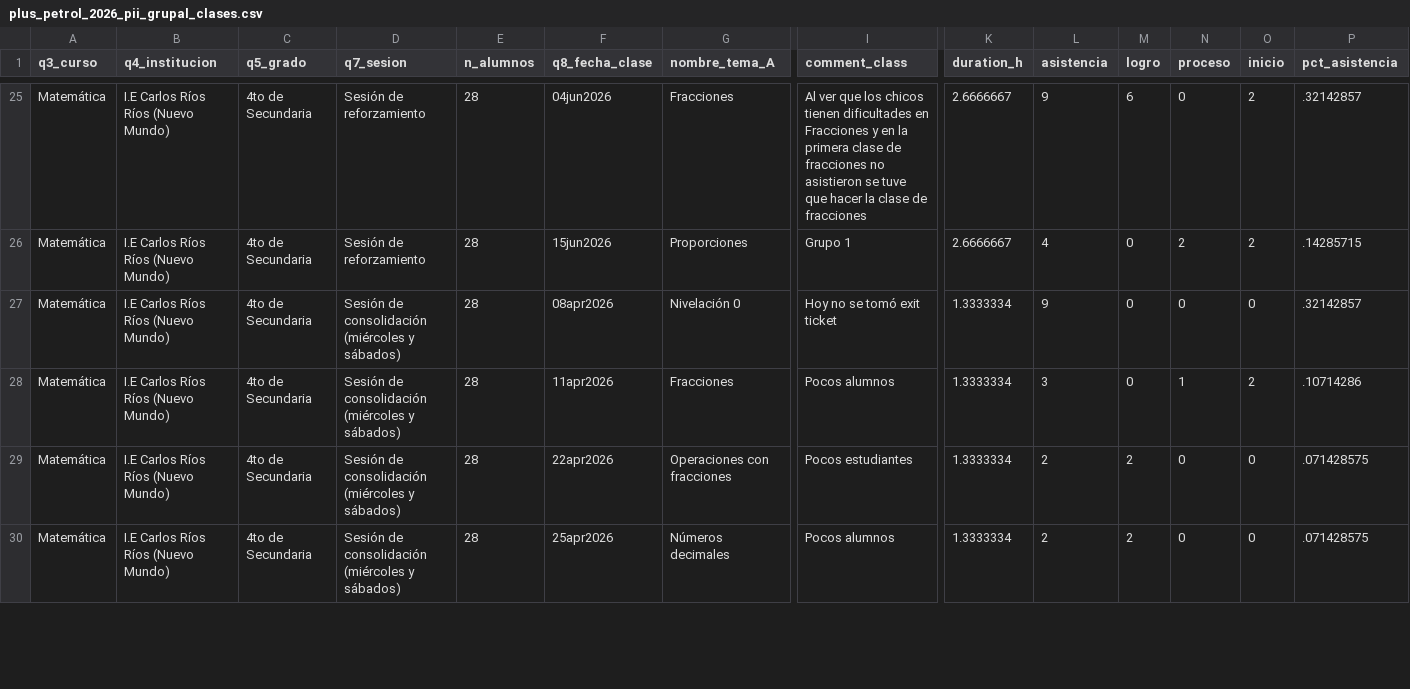
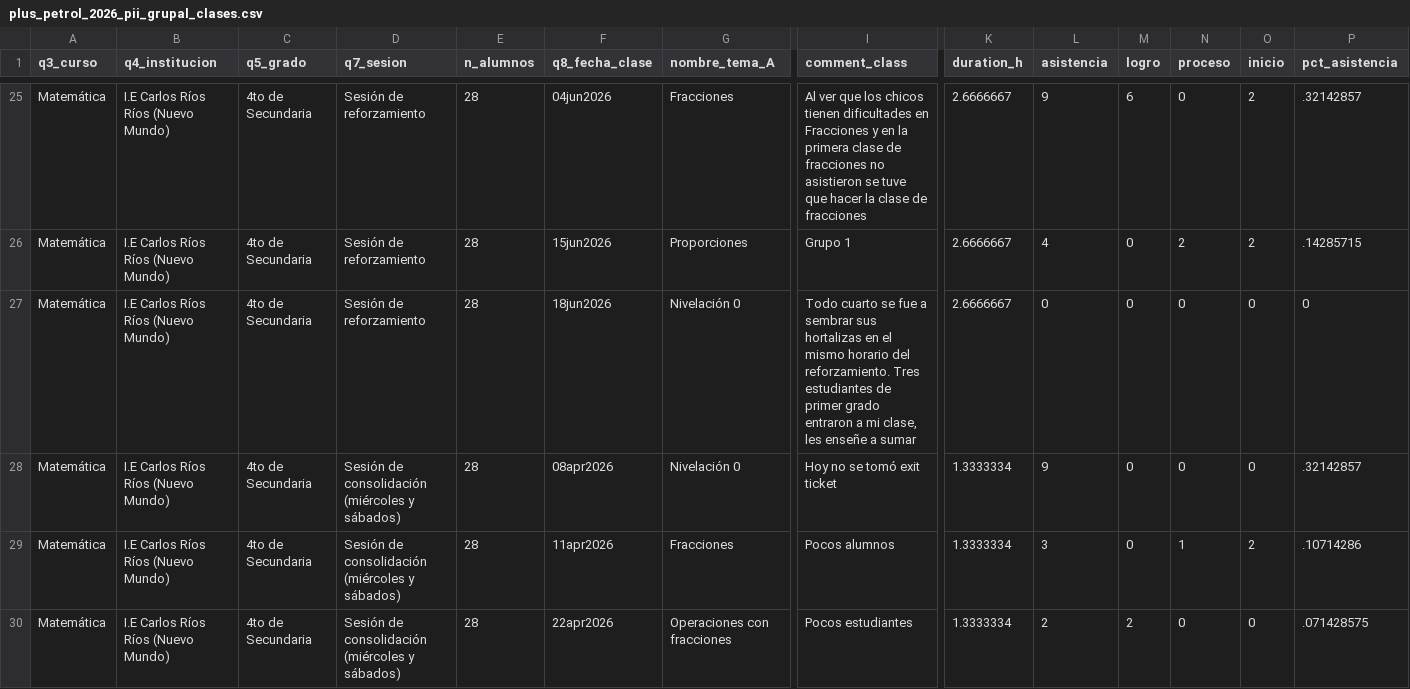
Before and after one commit to lateriteperu/dashboard_nivelacion_educativa, a CSV file: plus_petrol_2026_pii_grupal_clases.csv, drawn as a sheet; only a part is shown, gaps mark what is left out; the shorter side is filled out with more unchanged rows; rows hold the shown columns only; the diff covers the shown part only; the diff names each change by its address in the sheet, - before the commit and + after, or states it on an @@ line.

Commit message:
update_19_06_2026

```diff
--- a/plus_petrol_2026_pii_grupal_clases.csv
+++ b/plus_petrol_2026_pii_grupal_clases.csv
+row 27: Matemática | I.E Carlos Ríos Ríos (Nuevo Mundo) | 4to de Secundaria | Sesión de reforzamiento | 28 | 18jun2026 | Nivelación 0 | Todo cuarto se fue a sembrar sus hortalizas en el mismo horario del reforzamiento. Tres estudiantes de primer grado entraron a mi clase, les enseñe a sumar | 2.6666667 | 0 | 0 | 0 | 0 | 0
```
Also changed, not shown: 7 added rows and 1 edited cell elsewhere in this file.
